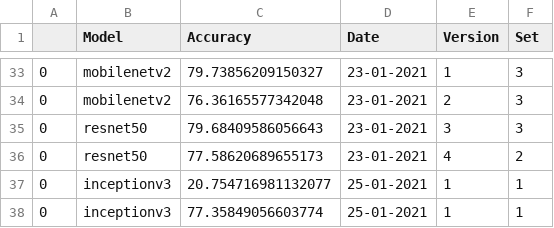
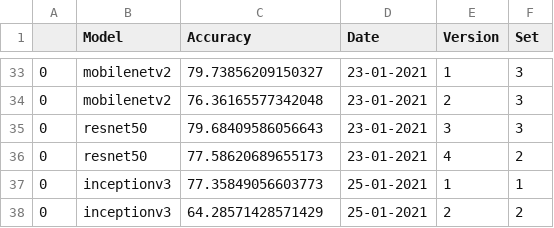
Before and after one commit to beamaia/ic-different-nets, a CSV file: test_accuracies/accuracies.csv, drawn as a sheet; only a part is shown, gaps mark what is left out.

```diff
--- a/test_accuracies/accuracies.csv
+++ b/test_accuracies/accuracies.csv
@@ -36,3 +36,3 @@
 0,resnet50,77.58620689655173,23-01-2021,4,2
-0,inceptionv3,20.754716981132077,25-01-2021,1,1
-0,inceptionv3,77.35849056603774,25-01-2021,1,1
+0,inceptionv3,77.35849056603773,25-01-2021,1,1
+0,inceptionv3,64.28571428571429,25-01-2021,2,2
```
Also changed, not shown: positive_negatives_stats.csv, stats.csv, 6 other files.
